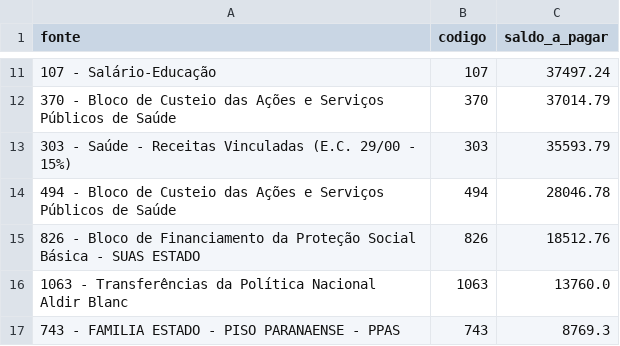
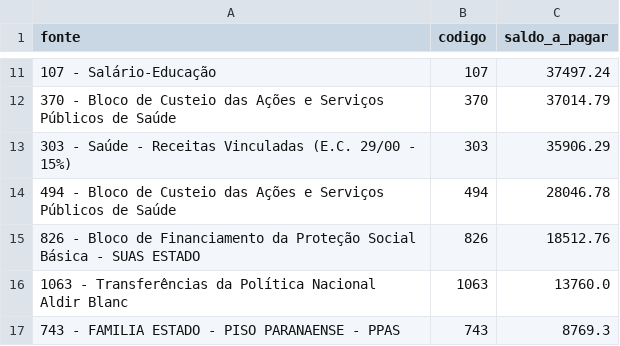
Before and after one commit to vagnerims2/painel-leopolis, a CSV file: data/saldo_fontes.csv, drawn as a sheet; only a part is shown, gaps mark what is left out.

```diff
--- a/data/saldo_fontes.csv
+++ b/data/saldo_fontes.csv
@@ -12,3 +12,3 @@ fonte,codigo,saldo_a_pagar
 370 - Bloco de Custeio das Ações e Serviços Públicos de Saúde,370,37014.79
-303 - Saúde - Receitas Vinculadas (E.C. 29/00 - 15%),303,35593.79
+303 - Saúde - Receitas Vinculadas (E.C. 29/00 - 15%),303,35906.29
 494 - Bloco de Custeio das Ações e Serviços Públicos de Saúde,494,28046.78
```
Also changed, not shown: data/dotacoes.csv, data/movimento.csv, 5 other files.
